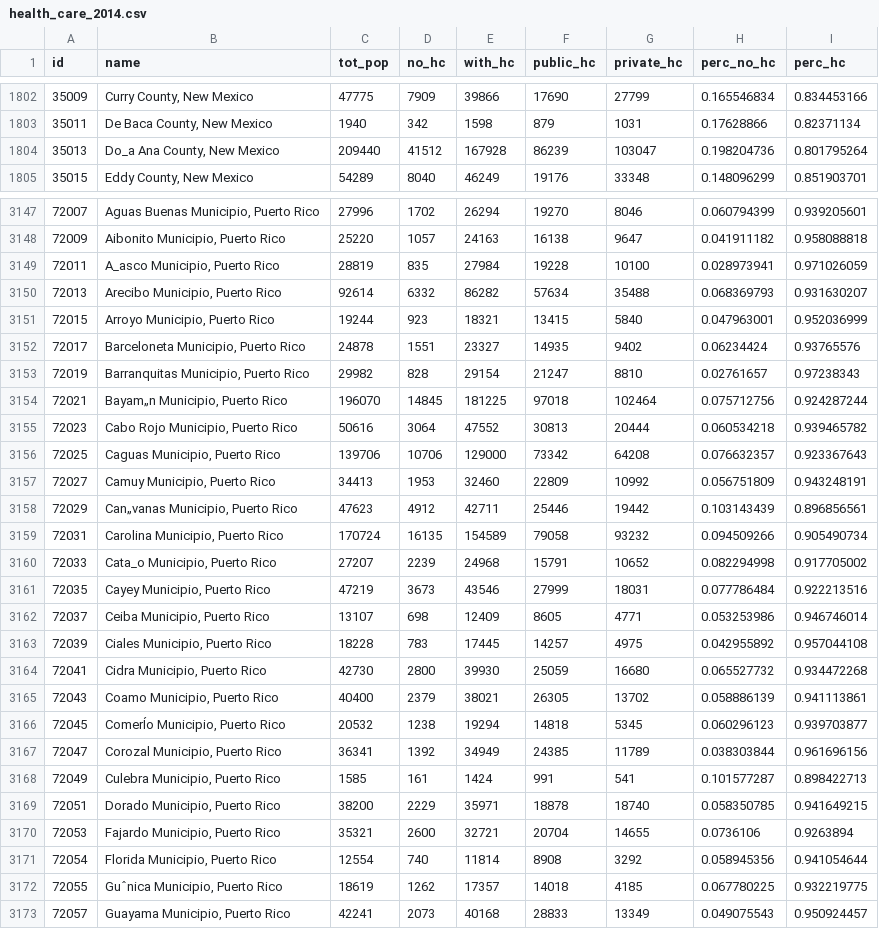
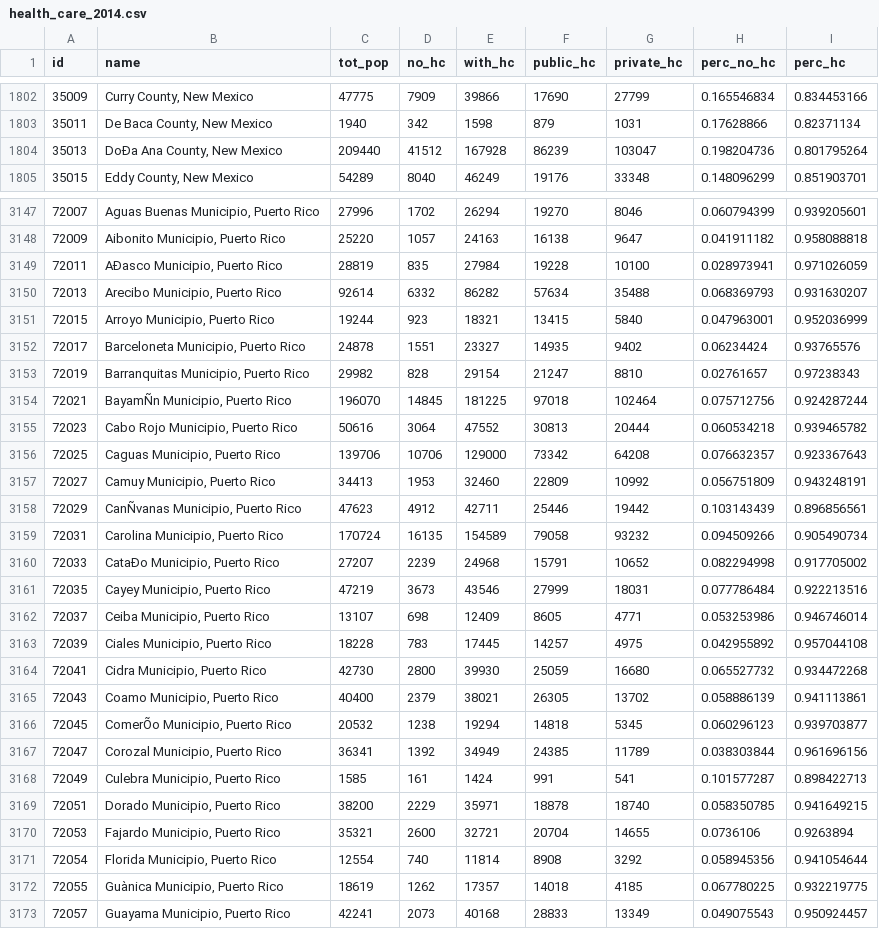
Before and after one commit to mzpq01/qiuwaishan.github.io, a CSV file: d3map/data/health_care_2014.csv, drawn as a sheet; only a part is shown, gaps mark what is left out; the diff covers the shown part only.

```diff
--- a/d3map/data/health_care_2014.csv
+++ b/d3map/data/health_care_2014.csv
@@ -1803,3 +1803,3 @@ id,name,tot_pop,no_hc,with_hc,public_hc,private_hc,perc_no_hc,perc_hc
 35011,"De Baca County, New Mexico",1940,342,1598,879,1031,0.17628866,0.82371134
-35013,"Do_a Ana County, New Mexico",209440,41512,167928,86239,103047,0.198204736,0.801795264
+35013,"DoÐa Ana County, New Mexico",209440,41512,167928,86239,103047,0.198204736,0.801795264
 35015,"Eddy County, New Mexico",54289,8040,46249,19176,33348,0.148096299,0.851903701
@@ -3148,3 +3148,3 @@ id,name,tot_pop,no_hc,with_hc,public_hc,private_hc,perc_no_hc,perc_hc
 72009,"Aibonito Municipio, Puerto Rico",25220,1057,24163,16138,9647,0.041911182,0.958088818
-72011,"A_asco Municipio, Puerto Rico",28819,835,27984,19228,10100,0.028973941,0.971026059
+72011,"AÐasco Municipio, Puerto Rico",28819,835,27984,19228,10100,0.028973941,0.971026059
 72013,"Arecibo Municipio, Puerto Rico",92614,6332,86282,57634,35488,0.068369793,0.931630207
@@ -3153,3 +3153,3 @@ id,name,tot_pop,no_hc,with_hc,public_hc,private_hc,perc_no_hc,perc_hc
 72019,"Barranquitas Municipio, Puerto Rico",29982,828,29154,21247,8810,0.02761657,0.97238343
-72021,"Bayam„n Municipio, Puerto Rico",196070,14845,181225,97018,102464,0.075712756,0.924287244
+72021,"BayamÑn Municipio, Puerto Rico",196070,14845,181225,97018,102464,0.075712756,0.924287244
 72023,"Cabo Rojo Municipio, Puerto Rico",50616,3064,47552,30813,20444,0.060534218,0.939465782
@@ -3157,5 +3157,5 @@ id,name,tot_pop,no_hc,with_hc,public_hc,private_hc,perc_no_hc,perc_hc
 72027,"Camuy Municipio, Puerto Rico",34413,1953,32460,22809,10992,0.056751809,0.943248191
-72029,"Can„vanas Municipio, Puerto Rico",47623,4912,42711,25446,19442,0.103143439,0.896856561
+72029,"CanÑvanas Municipio, Puerto Rico",47623,4912,42711,25446,19442,0.103143439,0.896856561
 72031,"Carolina Municipio, Puerto Rico",170724,16135,154589,79058,93232,0.094509266,0.905490734
-72033,"Cata_o Municipio, Puerto Rico",27207,2239,24968,15791,10652,0.082294998,0.917705002
+72033,"CataÐo Municipio, Puerto Rico",27207,2239,24968,15791,10652,0.082294998,0.917705002
 72035,"Cayey Municipio, Puerto Rico",47219,3673,43546,27999,18031,0.077786484,0.922213516
@@ -3165,3 +3165,3 @@ id,name,tot_pop,no_hc,with_hc,public_hc,private_hc,perc_no_hc,perc_hc
 72043,"Coamo Municipio, Puerto Rico",40400,2379,38021,26305,13702,0.058886139,0.941113861
-72045,"ComerÍo Municipio, Puerto Rico",20532,1238,19294,14818,5345,0.060296123,0.939703877
+72045,"ComerÕo Municipio, Puerto Rico",20532,1238,19294,14818,5345,0.060296123,0.939703877
 72047,"Corozal Municipio, Puerto Rico",36341,1392,34949,24385,11789,0.038303844,0.961696156
@@ -3171,3 +3171,3 @@ id,name,tot_pop,no_hc,with_hc,public_hc,private_hc,perc_no_hc,perc_hc
 72054,"Florida Municipio, Puerto Rico",12554,740,11814,8908,3292,0.058945356,0.941054644
-72055,"Guˆnica Municipio, Puerto Rico",18619,1262,17357,14018,4185,0.067780225,0.932219775
+72055,"Guànica Municipio, Puerto Rico",18619,1262,17357,14018,4185,0.067780225,0.932219775
 72057,"Guayama Municipio, Puerto Rico",42241,2073,40168,28833,13349,0.049075543,0.950924457
```
Also changed, not shown: 10 edited cells elsewhere in this file, 9 other files.
